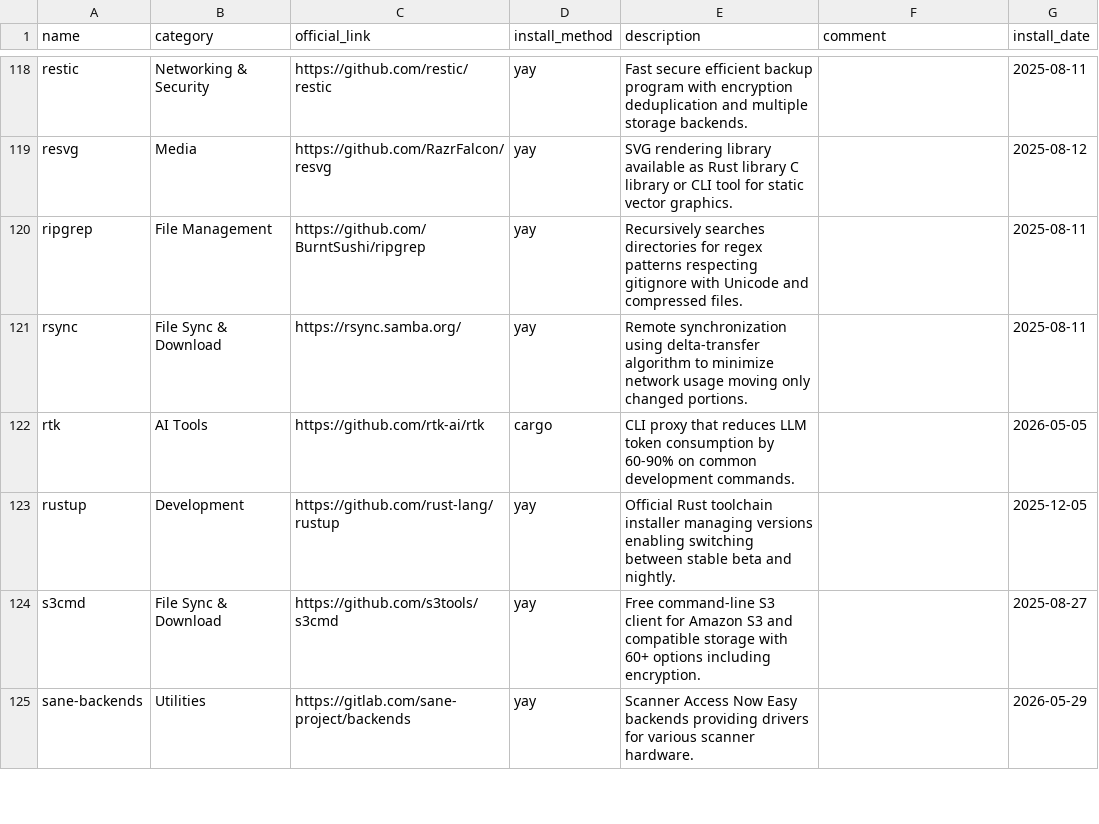
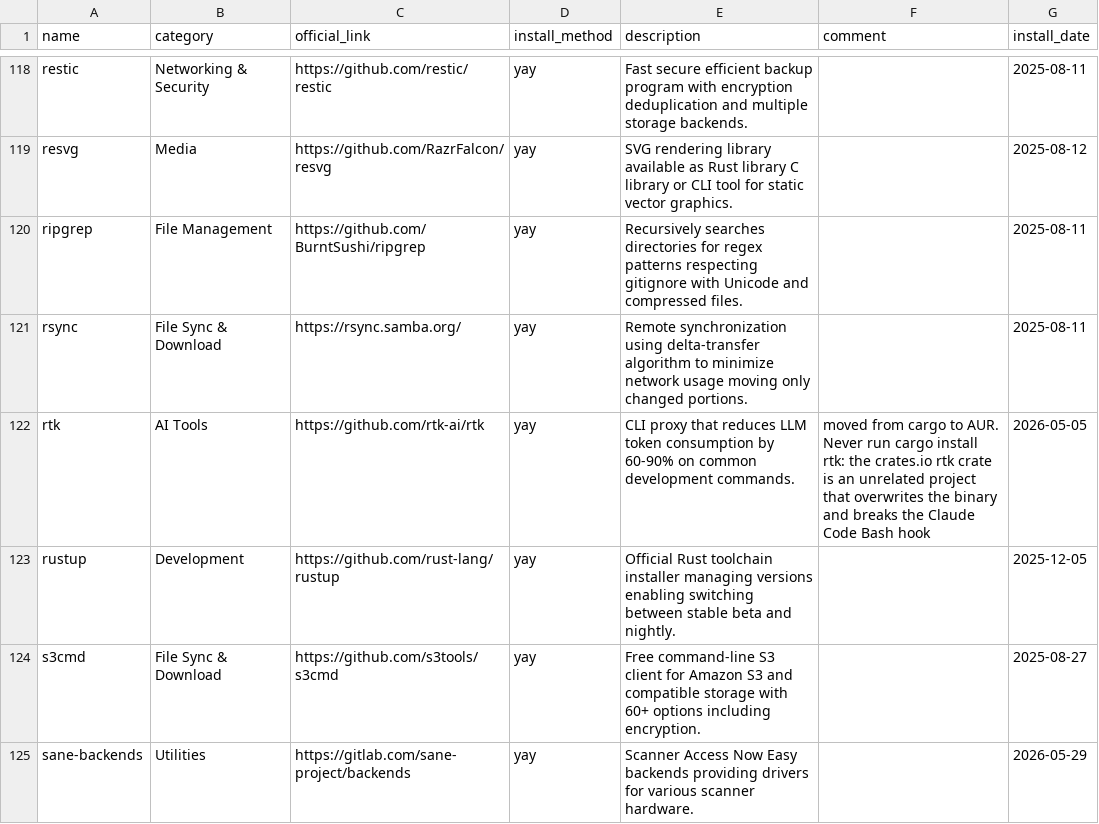
Before and after one commit to hsablonniere/tools, a CSV file: tools.csv, drawn as a sheet; only a part is shown, gaps mark what is left out.

Commit message:
update(rtk): the crates.io impostor strikes again, moving to AUR for good

```diff
--- a/tools.csv
+++ b/tools.csv
@@ -121,3 +121,3 @@ ripgrep,File Management,https://github.com/BurntSushi/ripgrep,yay,Recursively se
 rsync,File Sync & Download,https://rsync.samba.org/,yay,Remote synchronization using delta-transfer algorithm to minimize network usage moving only changed portions.,,2025-08-11
-rtk,AI Tools,https://github.com/rtk-ai/rtk,cargo,CLI proxy that reduces LLM token consumption by 60-90% on common development commands.,,2026-05-05
+rtk,AI Tools,https://github.com/rtk-ai/rtk,yay,CLI proxy that reduces LLM token consumption by 60-90% on common development commands.,"moved from cargo to AUR. Never run cargo install rtk: the crates.io rtk crate is an unrelated project that overwrites the binary and breaks the Claude Code Bash hook",2026-05-05
 rustup,Development,https://github.com/rust-lang/rustup,yay,Official Rust toolchain installer managing versions enabling switching between stable beta and nightly.,,2025-12-05
```
